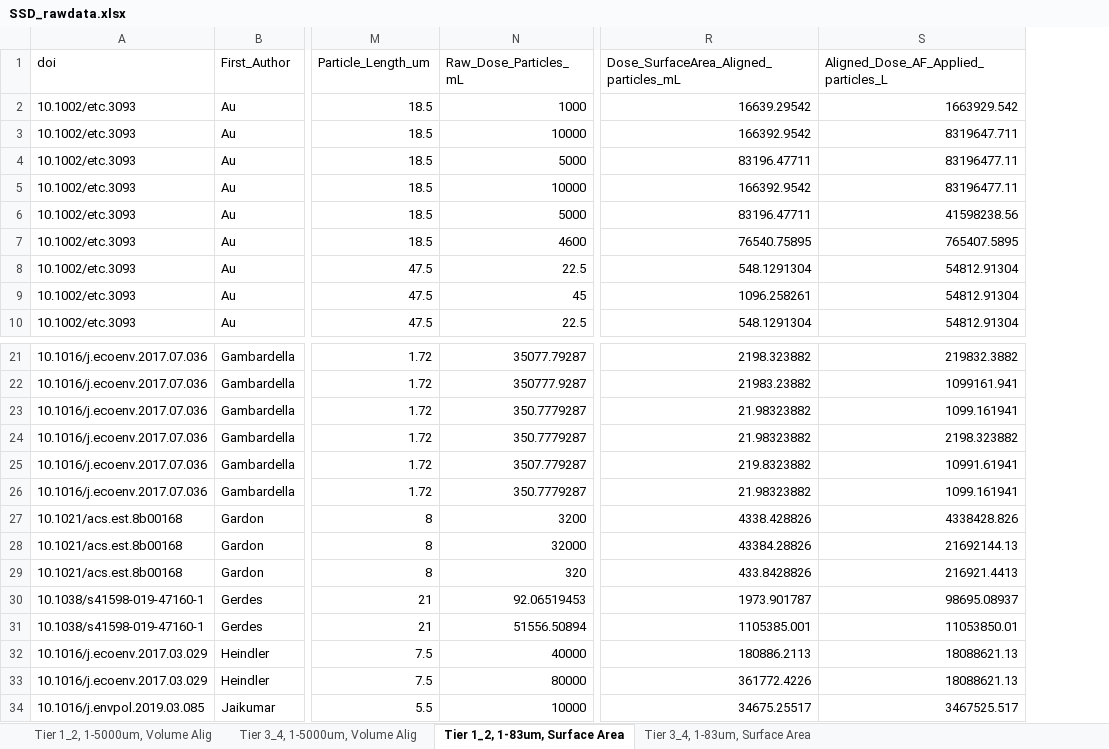
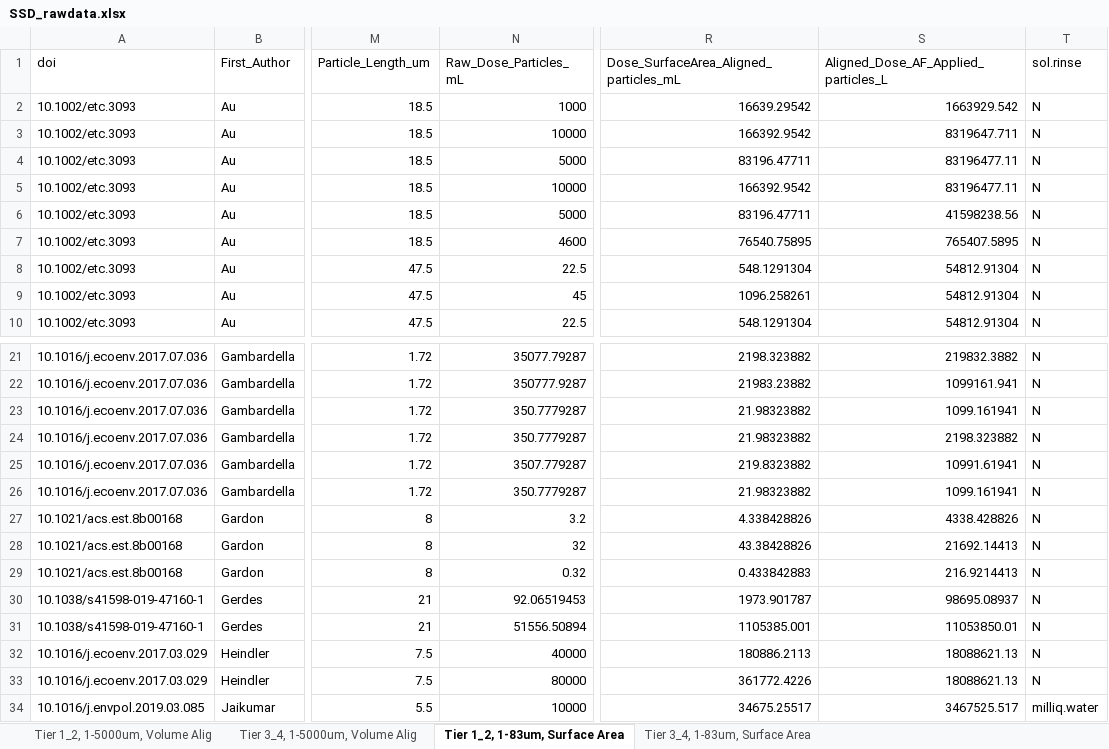
Before and after one commit to ScottCoffin/aq_mp_tox_modelling, an Excel workbook: SSD_rawdata.xlsx, sheet Tier 1_2, 1-83um, Surface Area, drawn as a sheet; only a part is shown, gaps mark what is left out; values as stored, in another font and other column widths than the file's, no borders; the diff names each change by its address in the sheet, - before the commit and + after, or states it on an @@ line.

```diff
--- a/SSD_rawdata.xlsx (sheet Tier 1_2, 1-83um, Surface Area)
+++ b/SSD_rawdata.xlsx (sheet Tier 1_2, 1-83um, Surface Area)
+column T (sol.rinse), rows 2-10: all N; rows 21-34: N | N | N | N | N | N | N | N | N | N | N | N | N | milliq.water
-N27 (Raw_Dose_Particles_mL): 3200
+N27 (Raw_Dose_Particles_mL): 3.2
-R27: 4338.428826
+R27: 4.338428826
-S27: 4338428.826
+S27: 4338.428826
-N28 (Raw_Dose_Particles_mL): 32000
+N28 (Raw_Dose_Particles_mL): 32
-R28: 43384.28826
+R28: 43.38428826
-S28: 21692144.13
+S28: 21692.14413
-N29 (Raw_Dose_Particles_mL): 320
+N29 (Raw_Dose_Particles_mL): 0.32
-R29: 433.8428826
+R29: 0.433842883
-S29: 216921.4413
+S29: 216.9214413
```
Also changed, not shown: sheet Tier 3_4, 1-83um, Surface Area, sheet Tier 3_4, 1-5000um, Volume Alig, sheet Tier 1_2, 1-5000um, Volume Alig, 2 other files.
